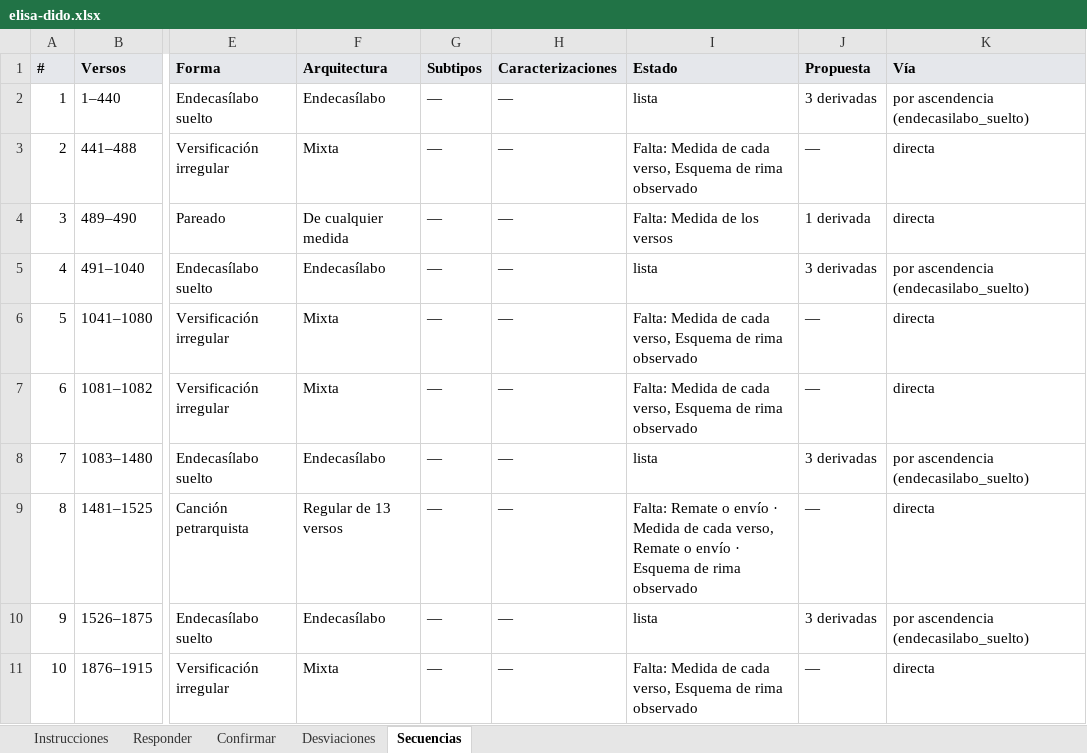
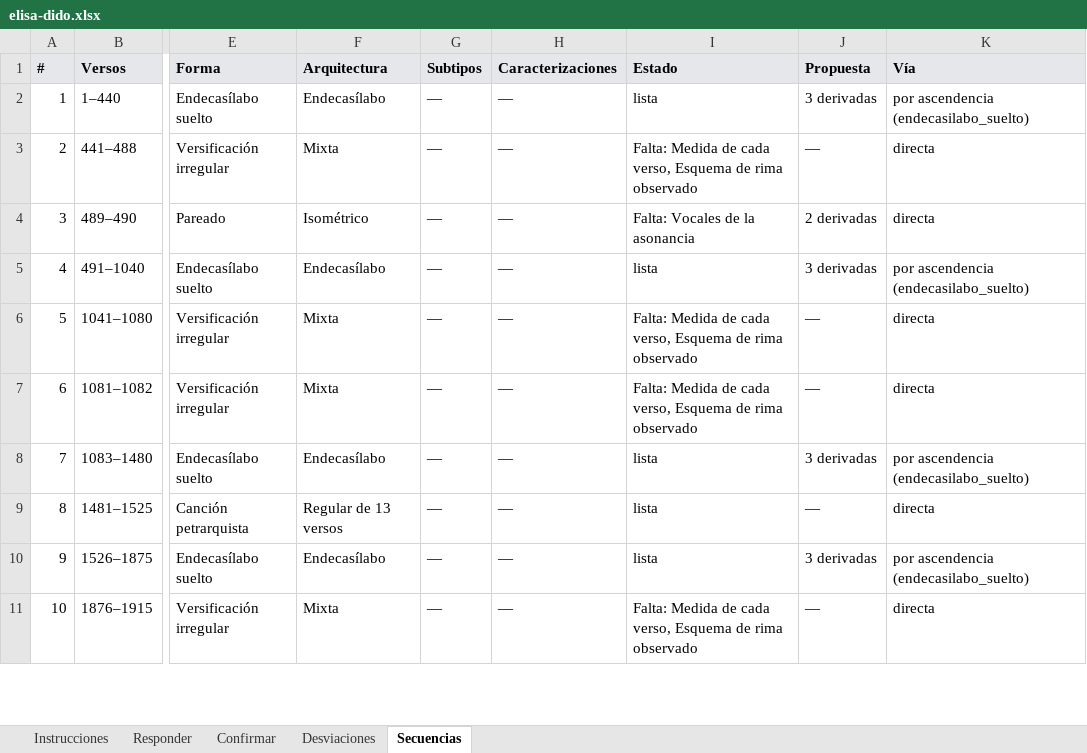
Before and after one commit to metadramaub/metadrama_db, an Excel workbook: docs/dominio-metrico/migracion/cuestionarios/elisa-dido.xlsx, sheet Secuencias, drawn as a sheet; only a part is shown, gaps mark what is left out; values as stored, in another font and other column widths than the file's, no borders; the diff names each change by its address in the sheet, - before the commit and + after, or states it on an @@ line.

Commit message:
Una parte que el pasaje no tiene no se pregunta, y lo que no se reparte sí
El remate de la canción es opcional —cero o uno— y su medida y su rima solo
son obligatorias si el pasaje lo lleva, que es como lo comprueba la base:
recorriendo las realizaciones que existen. El cuestionario lo preguntaba a
todas las canciones y el aplicador convertía «este pasaje no tiene remate» en
una secuencia sin anotar. Ahora el Excel dice «solo si este pasaje lleva remate
o envío» y el aplicador salta la pregunta cuando la parte no está, con un aviso
en el guion. Donde el remate sí existe, dejarlo en blanco sigue siendo un hueco.

Al revés, un pasaje que no se reparte en las partes de su forma no decía nada.
Los veintiséis versos de canción de La gran Semíramis son dos estancias
completas y la forma pide tres: como veintiséis es múltiplo de trece, ninguna
regla de longitud lo ve, y solo aparece al intentar repartirlo. Ahora se
pregunta como se pregunta un rango que no cuadra, diciendo las tres salidas:
el rango, otra forma, o que el catálogo no admita algo que existe. Es la única
secuencia del corpus en ese caso.

Y queda anotado para el IP, con lo que se ve alrededor: tres estancias justas,
cuatro endecasílabos sueltos y dos estancias más. O es una canción de cinco
interrumpida —y lo que hay que arreglar es la anotación— o el mínimo de tres
estancias no admite algo que el corpus tiene.

```diff
--- a/docs/dominio-metrico/migracion/cuestionarios/elisa-dido.xlsx (sheet Secuencias)
+++ b/docs/dominio-metrico/migracion/cuestionarios/elisa-dido.xlsx (sheet Secuencias)
-F4 (Arquitectura): De cualquier medida
+F4 (Arquitectura): Isométrico
-I4 (Estado): Falta: Medida de los versos
+I4 (Estado): Falta: Vocales de la asonancia
-J4 (Propuesta): 1 derivada
+J4 (Propuesta): 2 derivadas
-I9 (Estado): Falta: Remate o envío · Medida de cada verso, Remate o envío · Esquema de rima observado
+I9 (Estado): lista
```
Also changed, not shown: sheet Responder, sheet Confirmar, docs/dominio-metrico/migracion/cuestionarios/cegar-para-ver-mejor.xlsx, docs/dominio-metrico/migracion/cuestionarios/dido-y-eneas.xlsx, 22 other files.
